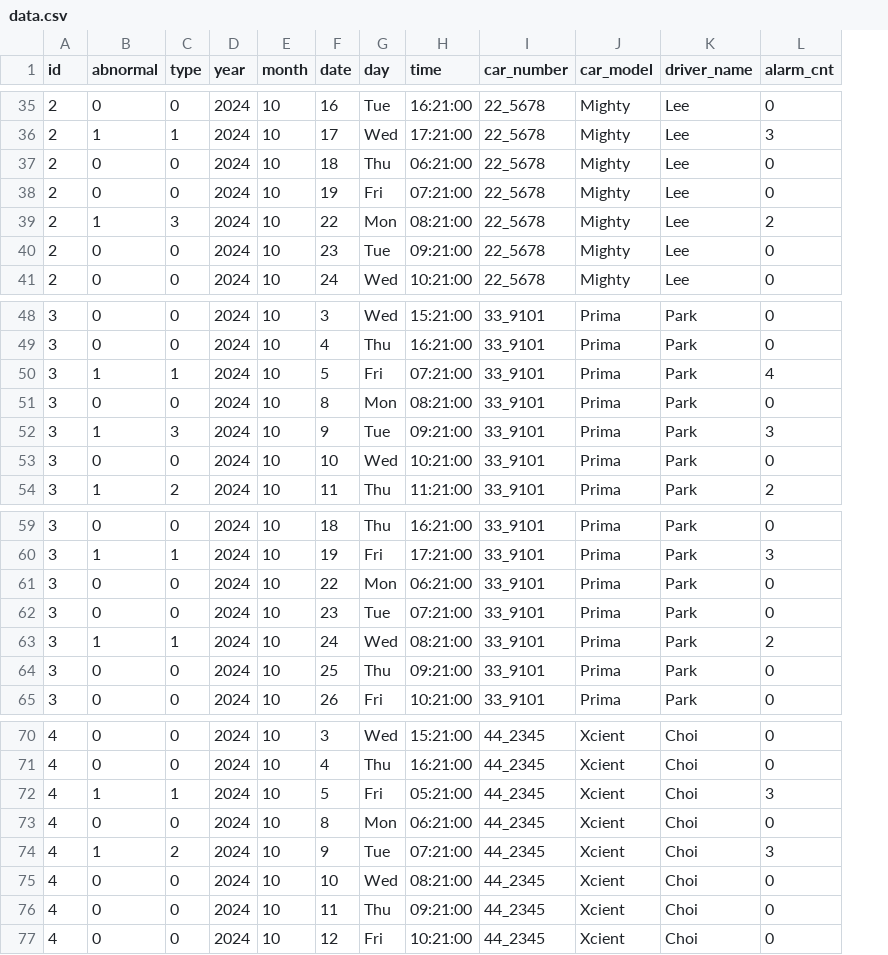
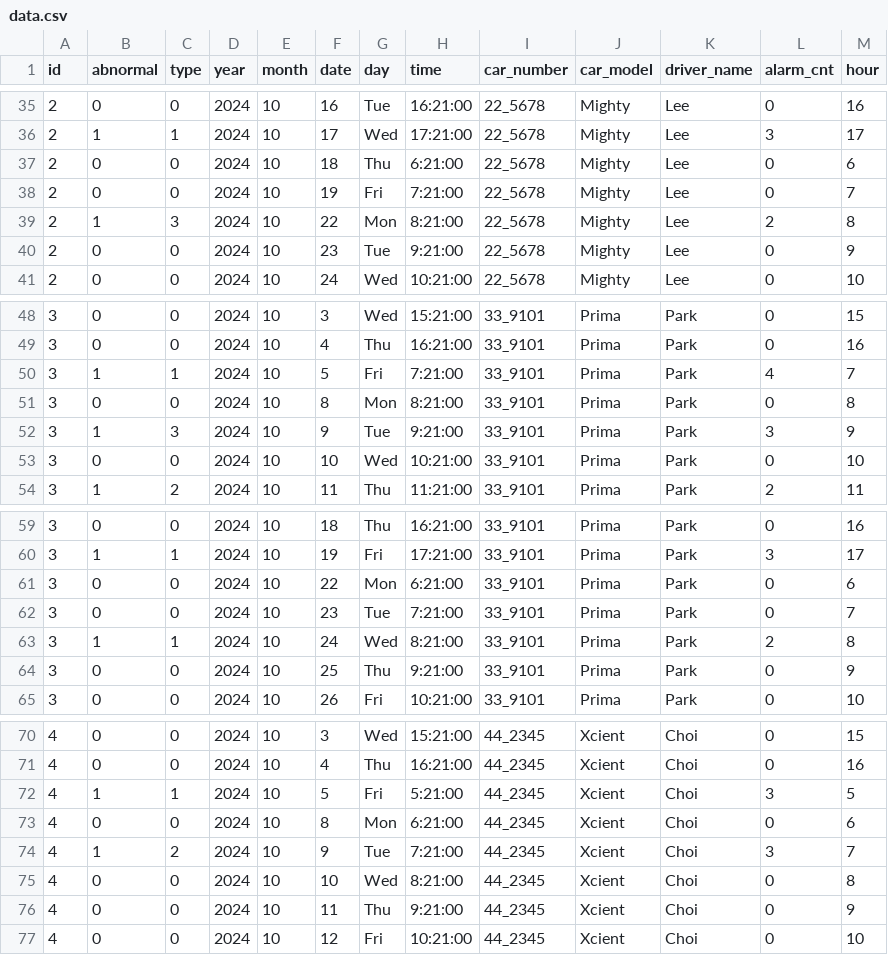
Before and after one commit to seonseono/hackerthon_Baekkyung, a CSV file: data/data.csv, drawn as a sheet; only a part is shown, gaps mark what is left out; the diff covers the shown part only; the diff names each change by its address in the sheet, - before the commit and + after, or states it on an @@ line.

```diff
--- a/data/data.csv
+++ b/data/data.csv
+column M (hour), rows 35-41: 16 | 17 | 6 | 7 | 8 | 9 | 10; rows 48-54: 15 | 16 | 7 | 8 | 9 | 10 | 11; rows 59-65: 16 | 17 | 6 | 7 | 8 | 9 | 10; rows 70-77: 15 | 16 | 5 | 6 | 7 | 8 | 9 | 10
-H37 (time): 06:21:00
+H37 (time): 6:21:00
-H38 (time): 07:21:00
+H38 (time): 7:21:00
-H39 (time): 08:21:00
+H39 (time): 8:21:00
-H40 (time): 09:21:00
+H40 (time): 9:21:00
-H50 (time): 07:21:00
+H50 (time): 7:21:00
-H51 (time): 08:21:00
+H51 (time): 8:21:00
-H52 (time): 09:21:00
+H52 (time): 9:21:00
-H61 (time): 06:21:00
+H61 (time): 6:21:00
-H62 (time): 07:21:00
+H62 (time): 7:21:00
-H63 (time): 08:21:00
+H63 (time): 8:21:00
-H64 (time): 09:21:00
+H64 (time): 9:21:00
-H72 (time): 05:21:00
+H72 (time): 5:21:00
-H73 (time): 06:21:00
+H73 (time): 6:21:00
-H74 (time): 07:21:00
+H74 (time): 7:21:00
-H75 (time): 08:21:00
+H75 (time): 8:21:00
-H76 (time): 09:21:00
+H76 (time): 9:21:00
```
Also changed, not shown: 14 edited cells elsewhere in this file, 1 other file.
